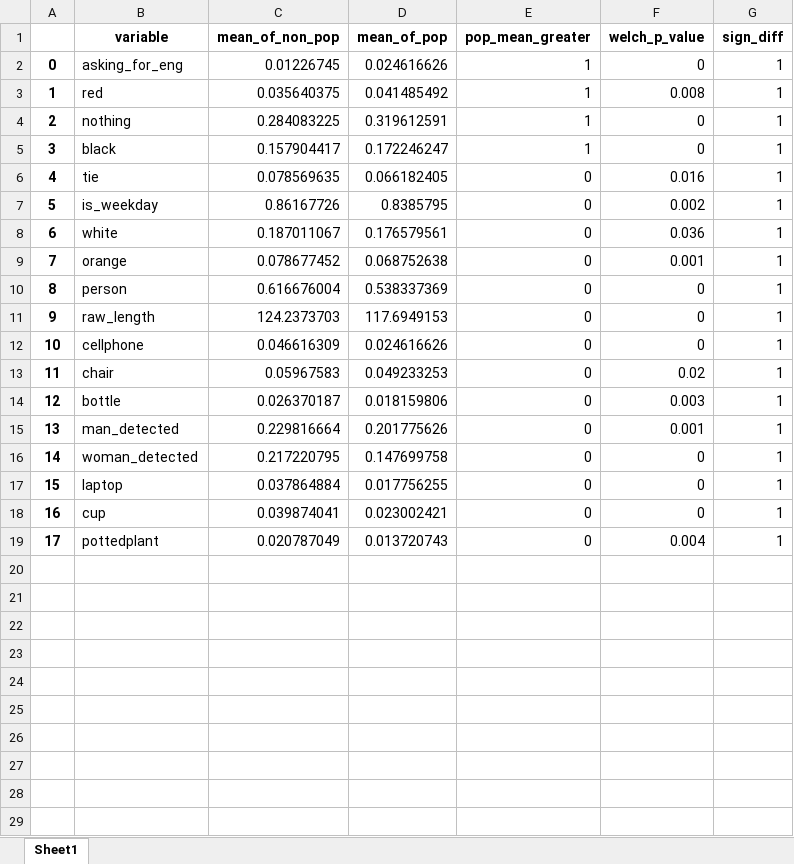
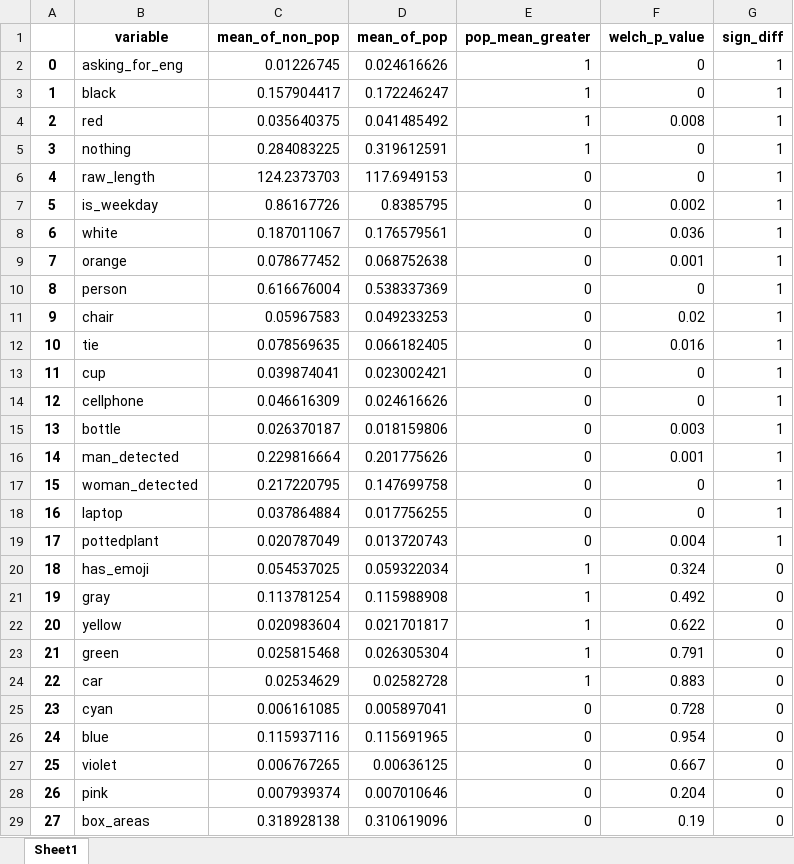
Before and after one commit to v-artur/bank_twitter_posts, an Excel workbook: T- and Chi2 test tables/just_img_means_by_binary_target.xlsx, sheet Sheet1, drawn as a sheet; values as stored, in another font and other column widths than the file's, no borders; addresses are those after the commit; the diff names each change by its address in the sheet, - before the commit and + after, or states it on an @@ line.

```diff
--- a/T- and Chi2 test tables/just_img_means_by_binary_target.xlsx (sheet Sheet1)
+++ b/T- and Chi2 test tables/just_img_means_by_binary_target.xlsx (sheet Sheet1)
@@ row 5 moved to row 3: 1 @@
@@ column A renumbered between rows 4 and 18 @@
@@ row 11 moved to row 6: 4 @@
@@ row 13 moved to row 11: 9 @@
@@ row 6 moved to row 12: 10 @@
@@ row 18 moved to row 13: 11 @@
+row 20: 18 | has_emoji | 0.054537025 | 0.059322034 | 1 | 0.324 | 0
+row 21: 19 | gray | 0.113781254 | 0.115988908 | 1 | 0.492 | 0
+row 22: 20 | yellow | 0.020983604 | 0.021701817 | 1 | 0.622 | 0
+row 23: 21 | green | 0.025815468 | 0.026305304 | 1 | 0.791 | 0
+row 24: 22 | car | 0.02534629 | 0.02582728 | 1 | 0.883 | 0
+row 25: 23 | cyan | 0.006161085 | 0.005897041 | 0 | 0.728 | 0
+row 26: 24 | blue | 0.115937116 | 0.115691965 | 0 | 0.954 | 0
+row 27: 25 | violet | 0.006767265 | 0.00636125 | 0 | 0.667 | 0
+row 28: 26 | pink | 0.007939374 | 0.007010646 | 0 | 0.204 | 0
+row 29: 27 | box_areas | 0.318928138 | 0.310619096 | 0 | 0.19 | 0
```
Also changed, not shown: T- and Chi2 test tables/all_tw_sign_diff_in_std_diffs.xlsx, T- and Chi2 test tables/just_img_sign_diff_in_std_diffs.xlsx, 9 other files.
